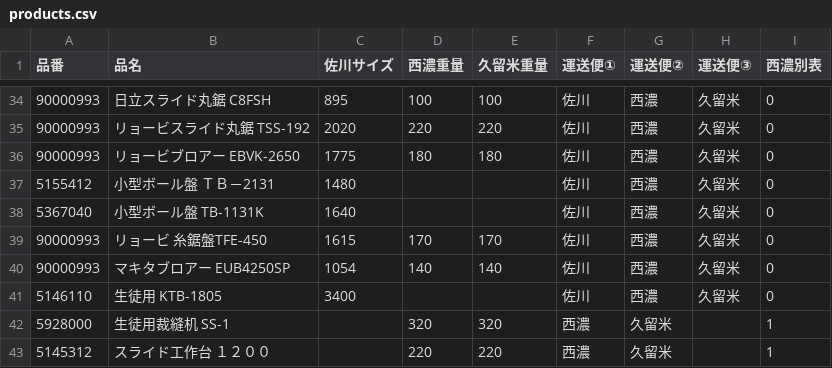
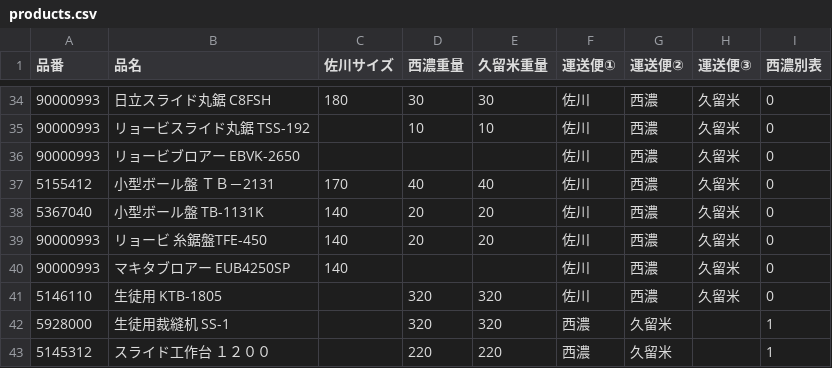
Before and after one commit to kenjitsumuraya-gif/freight-app, a CSV file: public/products.csv, drawn as a sheet; only a part is shown, gaps mark what is left out; the diff covers the shown part only.

```diff
--- a/public/products.csv
+++ b/public/products.csv
@@ -34,9 +34,9 @@
-90000993,日立スライド丸鋸　C8FSH,895,100,100,佐川,西濃,久留米,0
-90000993,リョービスライド丸鋸　TSS-192,2020,220,220,佐川,西濃,久留米,0
-90000993,リョービブロアー　EBVK-2650,1775,180,180,佐川,西濃,久留米,0
-5155412,小型ボール盤　ＴＢ－2131,1480,,,佐川,西濃,久留米,0
-5367040,小型ボール盤　TB-1131K,1640,,,佐川,西濃,久留米,0
-90000993,リョービ　糸鋸盤TFE-450,1615,170,170,佐川,西濃,久留米,0
-90000993,マキタブロアー　EUB4250SP,1054,140,140,佐川,西濃,久留米,0
-5146110,生徒用　KTB-1805,3400,,,佐川,西濃,久留米,0
+90000993,日立スライド丸鋸　C8FSH,180,30,30,佐川,西濃,久留米,0
+90000993,リョービスライド丸鋸　TSS-192,,10,10,佐川,西濃,久留米,0
+90000993,リョービブロアー　EBVK-2650,,,,佐川,西濃,久留米,0
+5155412,小型ボール盤　ＴＢ－2131,170,40,40,佐川,西濃,久留米,0
+5367040,小型ボール盤　TB-1131K,140,20,20,佐川,西濃,久留米,0
+90000993,リョービ　糸鋸盤TFE-450,140,20,20,佐川,西濃,久留米,0
+90000993,マキタブロアー　EUB4250SP,140,,,佐川,西濃,久留米,0
+5146110,生徒用　KTB-1805,,320,320,佐川,西濃,久留米,0
 5928000,生徒用裁縫机　SS-1,,320,320,西濃,久留米,,1
```
Also changed, not shown: 30 edited cells elsewhere in this file.
